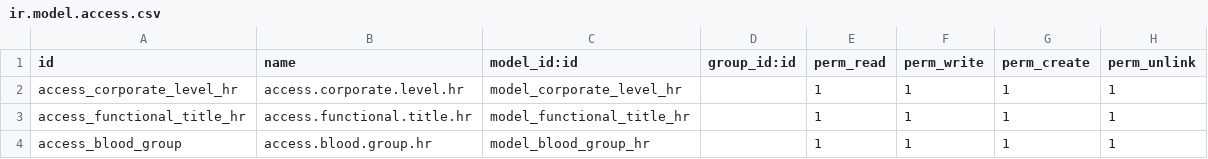
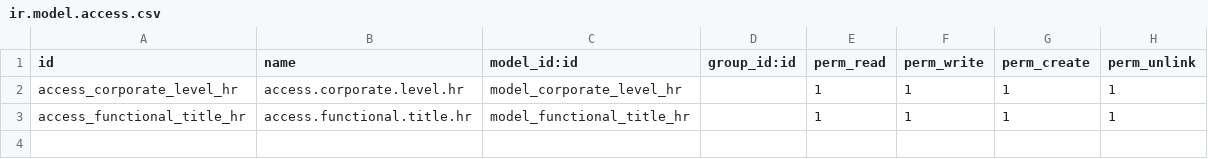
Before and after one commit to asiiim/hlf-odoo, a CSV file: hr_extra_details/security/ir.model.access.csv, drawn as a sheet; the diff names each change by its address in the sheet, - before the commit and + after, or states it on an @@ line.

Commit message:
[ADD] security access field in employee hr-extra

```diff
--- a/hr_extra_details/security/ir.model.access.csv
+++ b/hr_extra_details/security/ir.model.access.csv
-row 4: access_blood_group | access.blood.group.hr | model_blood_group_hr |  | 1 | 1 | 1 | 1
```
Also changed, not shown: 1 other file.
